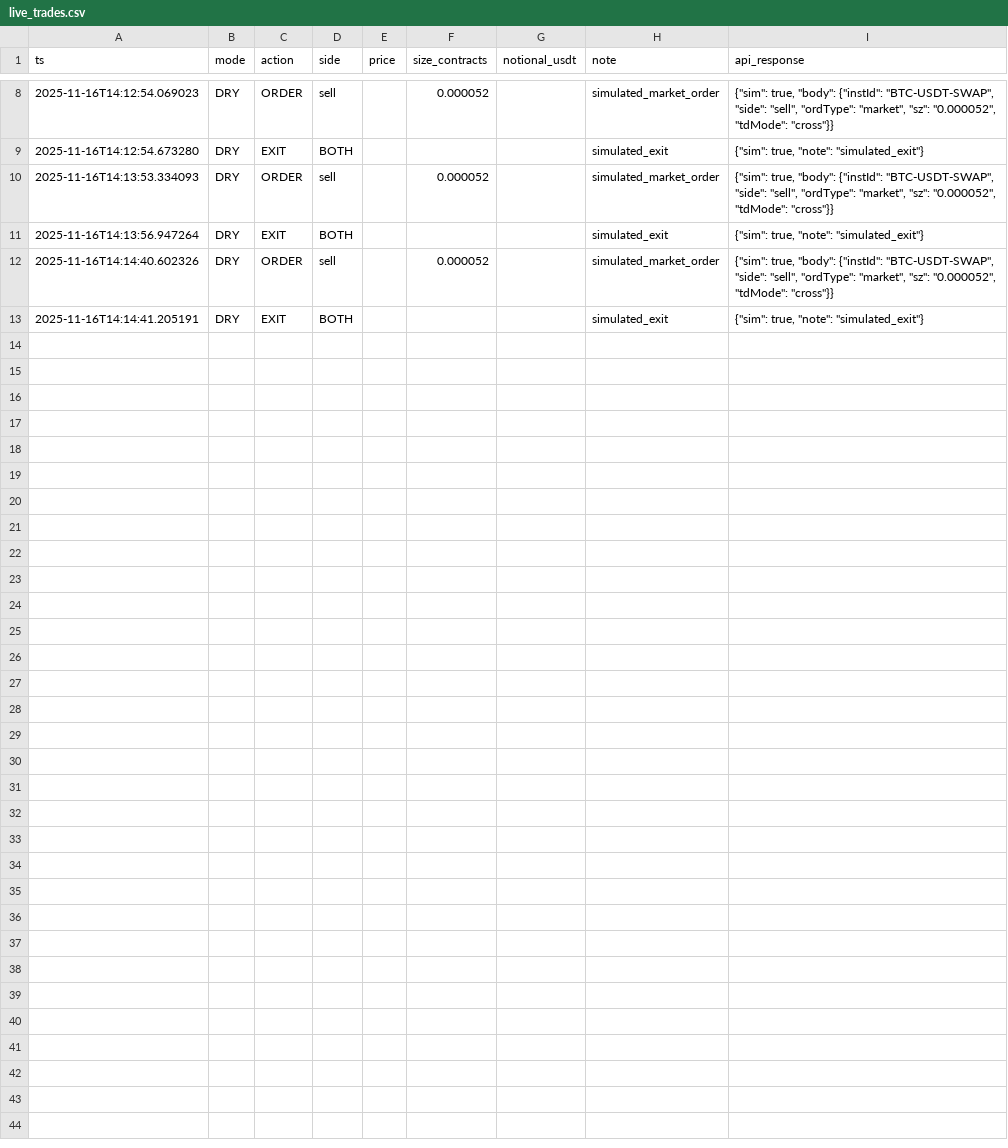
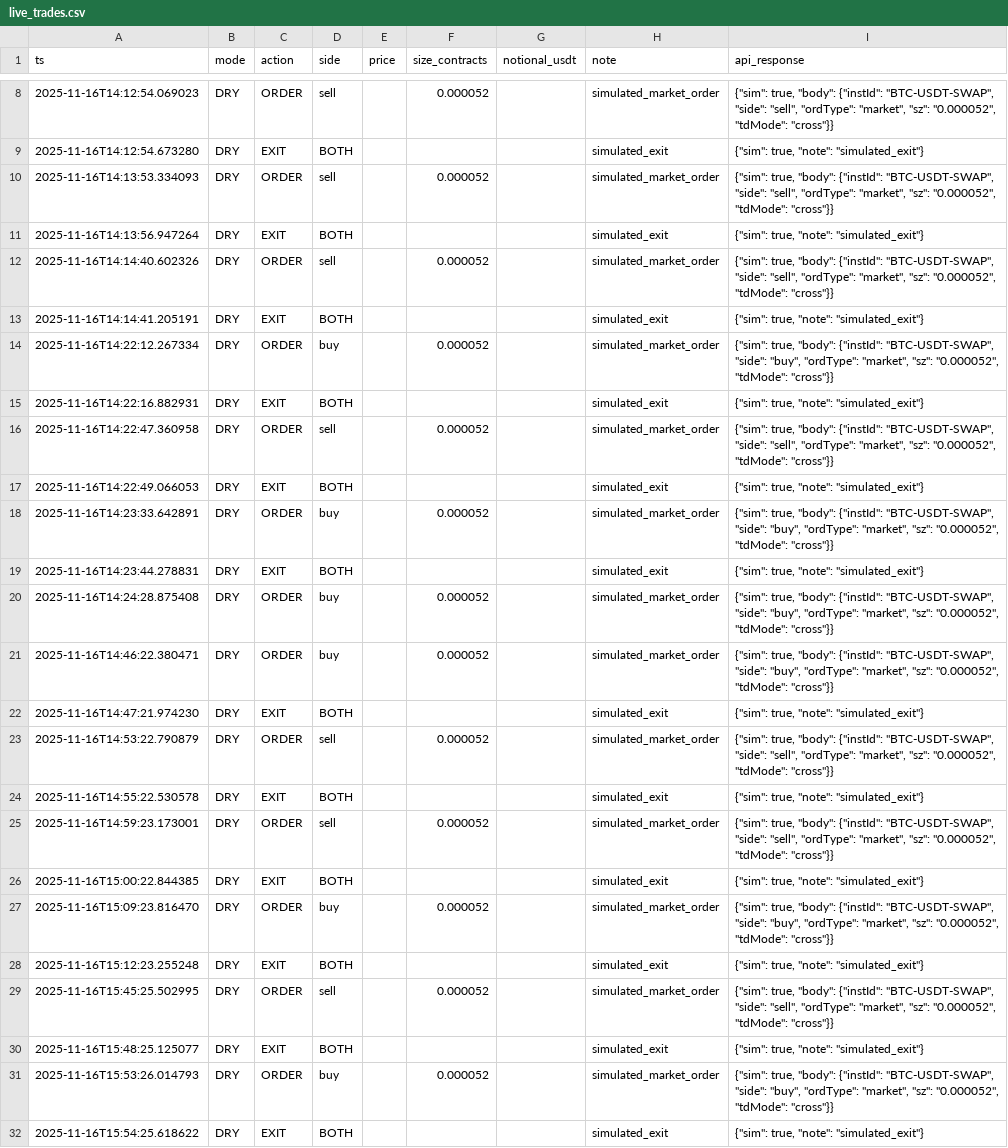
Before and after one commit to AnatoliyPolyudov/quant-bot, a CSV file: logs/live_trades.csv, drawn as a sheet; only a part is shown, gaps mark what is left out; the diff covers the shown part only; the diff names each change by its address in the sheet, - before the commit and + after, or states it on an @@ line.

```diff
--- a/logs/live_trades.csv
+++ b/logs/live_trades.csv
+row 14: 2025-11-16T14:22:12.267334 | DRY | ORDER | buy |  | 0.000052 |  | simulated_market_order | {"sim": true, "body": {"instId": "BTC-USDT-SWAP", "side": "buy", "ordType": "market", "sz": "0.000052", "tdMode": "cross"}}
+row 15: 2025-11-16T14:22:16.882931 | DRY | EXIT | BOTH |  |  |  | simulated_exit | {"sim": true, "note": "simulated_exit"}
+row 16: 2025-11-16T14:22:47.360958 | DRY | ORDER | sell |  | 0.000052 |  | simulated_market_order | {"sim": true, "body": {"instId": "BTC-USDT-SWAP", "side": "sell", "ordType": "market", "sz": "0.000052", "tdMode": "cross"}}
+row 17: 2025-11-16T14:22:49.066053 | DRY | EXIT | BOTH |  |  |  | simulated_exit | {"sim": true, "note": "simulated_exit"}
+row 18: 2025-11-16T14:23:33.642891 | DRY | ORDER | buy |  | 0.000052 |  | simulated_market_order | {"sim": true, "body": {"instId": "BTC-USDT-SWAP", "side": "buy", "ordType": "market", "sz": "0.000052", "tdMode": "cross"}}
+row 19: 2025-11-16T14:23:44.278831 | DRY | EXIT | BOTH |  |  |  | simulated_exit | {"sim": true, "note": "simulated_exit"}
+row 20: 2025-11-16T14:24:28.875408 | DRY | ORDER | buy |  | 0.000052 |  | simulated_market_order | {"sim": true, "body": {"instId": "BTC-USDT-SWAP", "side": "buy", "ordType": "market", "sz": "0.000052", "tdMode": "cross"}}
+row 21: 2025-11-16T14:46:22.380471 | DRY | ORDER | buy |  | 0.000052 |  | simulated_market_order | {"sim": true, "body": {"instId": "BTC-USDT-SWAP", "side": "buy", "ordType": "market", "sz": "0.000052", "tdMode": "cross"}}
+row 22: 2025-11-16T14:47:21.974230 | DRY | EXIT | BOTH |  |  |  | simulated_exit | {"sim": true, "note": "simulated_exit"}
+row 23: 2025-11-16T14:53:22.790879 | DRY | ORDER | sell |  | 0.000052 |  | simulated_market_order | {"sim": true, "body": {"instId": "BTC-USDT-SWAP", "side": "sell", "ordType": "market", "sz": "0.000052", "tdMode": "cross"}}
+row 24: 2025-11-16T14:55:22.530578 | DRY | EXIT | BOTH |  |  |  | simulated_exit | {"sim": true, "note": "simulated_exit"}
+row 25: 2025-11-16T14:59:23.173001 | DRY | ORDER | sell |  | 0.000052 |  | simulated_market_order | {"sim": true, "body": {"instId": "BTC-USDT-SWAP", "side": "sell", "ordType": "market", "sz": "0.000052", "tdMode": "cross"}}
+row 26: 2025-11-16T15:00:22.844385 | DRY | EXIT | BOTH |  |  |  | simulated_exit | {"sim": true, "note": "simulated_exit"}
+row 27: 2025-11-16T15:09:23.816470 | DRY | ORDER | buy |  | 0.000052 |  | simulated_market_order | {"sim": true, "body": {"instId": "BTC-USDT-SWAP", "side": "buy", "ordType": "market", "sz": "0.000052", "tdMode": "cross"}}
+row 28: 2025-11-16T15:12:23.255248 | DRY | EXIT | BOTH |  |  |  | simulated_exit | {"sim": true, "note": "simulated_exit"}
+row 29: 2025-11-16T15:45:25.502995 | DRY | ORDER | sell |  | 0.000052 |  | simulated_market_order | {"sim": true, "body": {"instId": "BTC-USDT-SWAP", "side": "sell", "ordType": "market", "sz": "0.000052", "tdMode": "cross"}}
+row 30: 2025-11-16T15:48:25.125077 | DRY | EXIT | BOTH |  |  |  | simulated_exit | {"sim": true, "note": "simulated_exit"}
+row 31: 2025-11-16T15:53:26.014793 | DRY | ORDER | buy |  | 0.000052 |  | simulated_market_order | {"sim": true, "body": {"instId": "BTC-USDT-SWAP", "side": "buy", "ordType": "market", "sz": "0.000052", "tdMode": "cross"}}
+row 32: 2025-11-16T15:54:25.618622 | DRY | EXIT | BOTH |  |  |  | simulated_exit | {"sim": true, "note": "simulated_exit"}
```
Also changed, not shown: 10 added rows elsewhere in this file, 1 other file.
